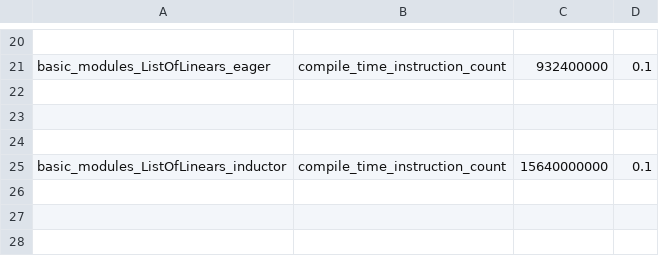
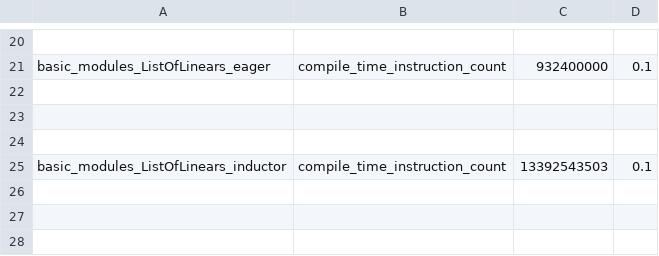
Before and after one commit to xuhancn/pytorch, a CSV file: benchmarks/dynamo/pr_time_benchmarks/expected_results.csv, drawn as a sheet; only a part is shown, gaps mark what is left out.

```diff
--- a/benchmarks/dynamo/pr_time_benchmarks/expected_results.csv
+++ b/benchmarks/dynamo/pr_time_benchmarks/expected_results.csv
@@ -24,3 +24,3 @@ basic_modules_ListOfLinears_eager,compile_time_instruction_count,932400000,0.1
 
-basic_modules_ListOfLinears_inductor,compile_time_instruction_count,15640000000,0.1
+basic_modules_ListOfLinears_inductor,compile_time_instruction_count,13392543503,0.1
 
```
Also changed, not shown: 4 other files.
